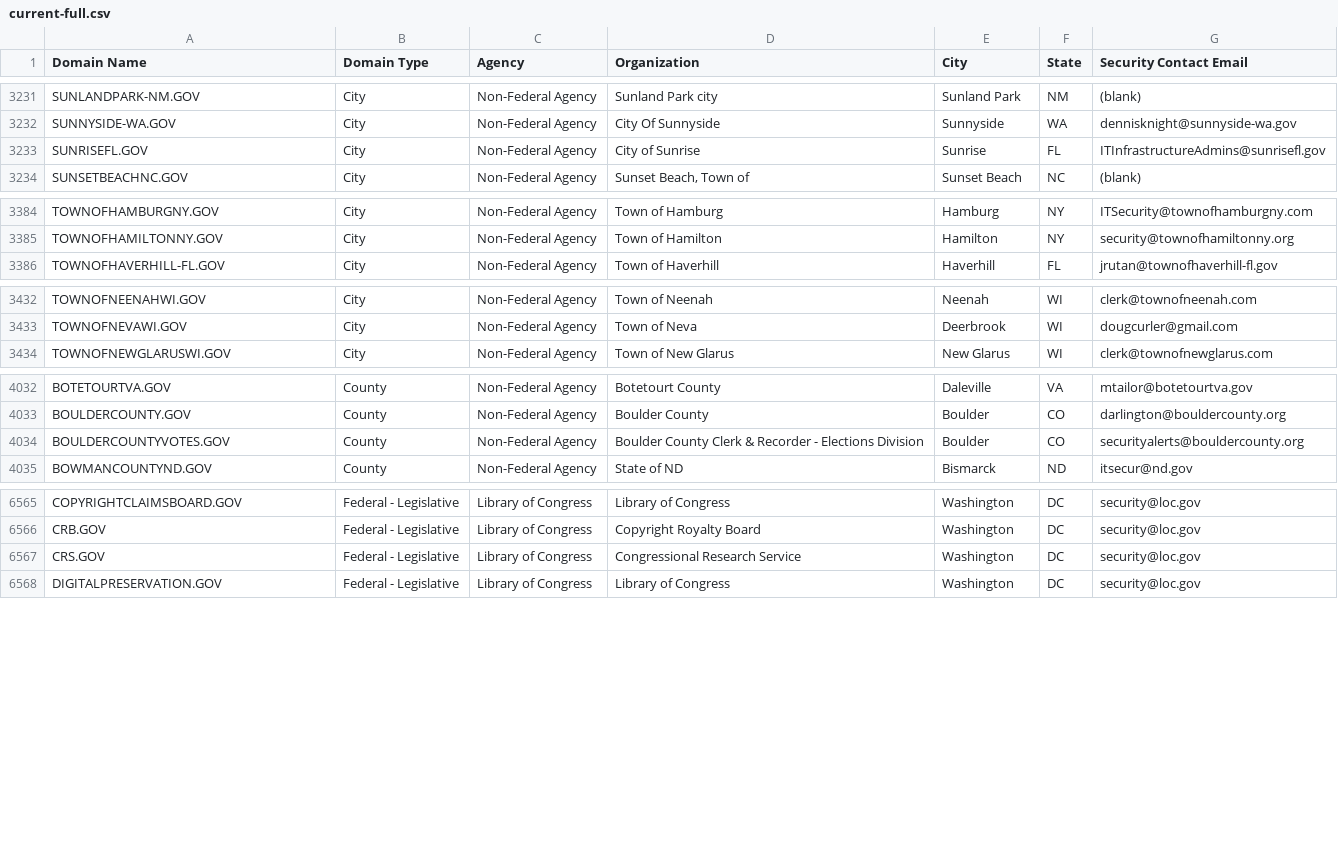
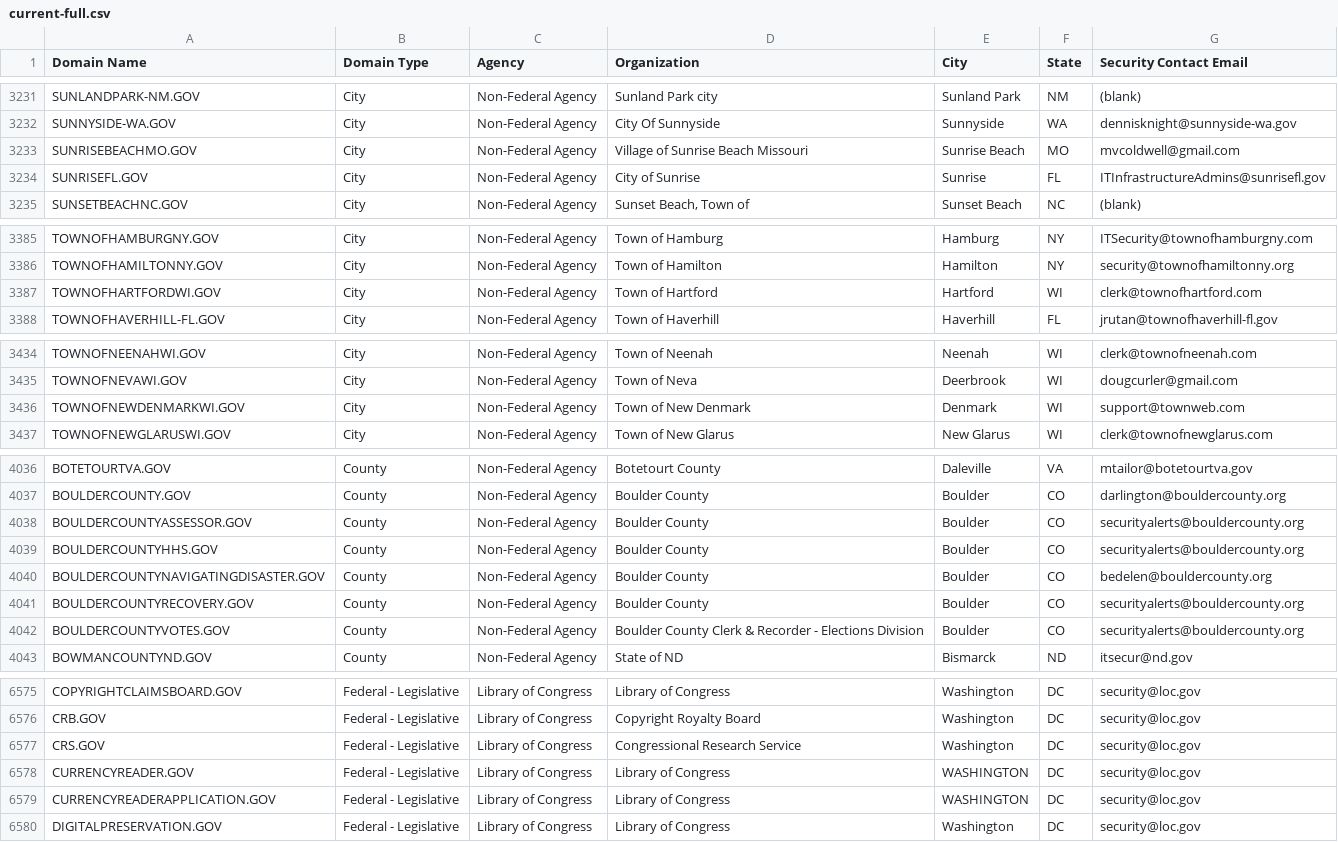
Before and after one commit to climber-girl/dotgov-data, a CSV file: current-full.csv, drawn as a sheet; only a part is shown, gaps mark what is left out; the diff covers the shown part only; the diff names each change by its address in the sheet, - before the commit and + after, or states it on an @@ line.

Commit message:
Flat: latest data (2022-08-18T06:30:05.478Z) {   "date": "2022-08-18T06:30:05.478Z",   "files": [     {       "name": "current-federal.csv",       "deltaBytes": 235,       "source": "https://domains.dotgov.gov/dotgov-web/publicreports/current-federal"     },     {       "name": "current-full.csv",       "deltaBytes": 1484,       "source": "https://domains.dotgov.gov/dotgov-web/publicreports/current-full"     }   ] }

```diff
--- a/current-full.csv
+++ b/current-full.csv
+row 3233: SUNRISEBEACHMO.GOV | City | Non-Federal Agency | Village of Sunrise Beach Missouri | Sunrise Beach | MO | mvcoldwell@gmail.com
+row 3387: TOWNOFHARTFORDWI.GOV | City | Non-Federal Agency | Town of Hartford | Hartford | WI | clerk@townofhartford.com
+row 3436: TOWNOFNEWDENMARKWI.GOV | City | Non-Federal Agency | Town of New Denmark | Denmark | WI | support@townweb.com
+row 4038: BOULDERCOUNTYASSESSOR.GOV | County | Non-Federal Agency | Boulder County | Boulder | CO | securityalerts@bouldercounty.org
+row 4039: BOULDERCOUNTYHHS.GOV | County | Non-Federal Agency | Boulder County | Boulder | CO | securityalerts@bouldercounty.org
+row 4040: BOULDERCOUNTYNAVIGATINGDISASTER.GOV | County | Non-Federal Agency | Boulder County | Boulder | CO | bedelen@bouldercounty.org
+row 4041: BOULDERCOUNTYRECOVERY.GOV | County | Non-Federal Agency | Boulder County | Boulder | CO | securityalerts@bouldercounty.org
+row 6578: CURRENCYREADER.GOV | Federal - Legislative | Library of Congress | Library of Congress | WASHINGTON | DC | security@loc.gov
+row 6579: CURRENCYREADERAPPLICATION.GOV | Federal - Legislative | Library of Congress | Library of Congress | WASHINGTON | DC | security@loc.gov
```
Also changed, not shown: 4 added rows and 2 edited cells elsewhere in this file, current-federal.csv.
